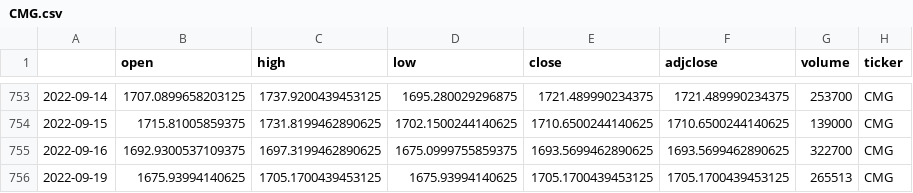
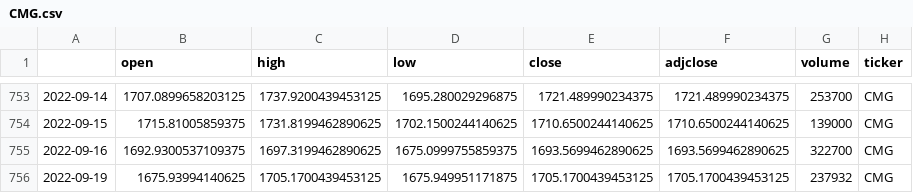
Before and after one commit to RGranston/Project1, a CSV file: Resources/CMG.csv, drawn as a sheet; only a part is shown, gaps mark what is left out; the diff names each change by its address in the sheet, - before the commit and + after, or states it on an @@ line.

```diff
--- a/Resources/CMG.csv
+++ b/Resources/CMG.csv
-D756 (low): 1675.93994140625
+D756 (low): 1675.949951171875
-G756 (volume): 265513
+G756 (volume): 237932
```
Also changed, not shown: Resources/DG.csv, Resources/IT.csv, 7 other files.
